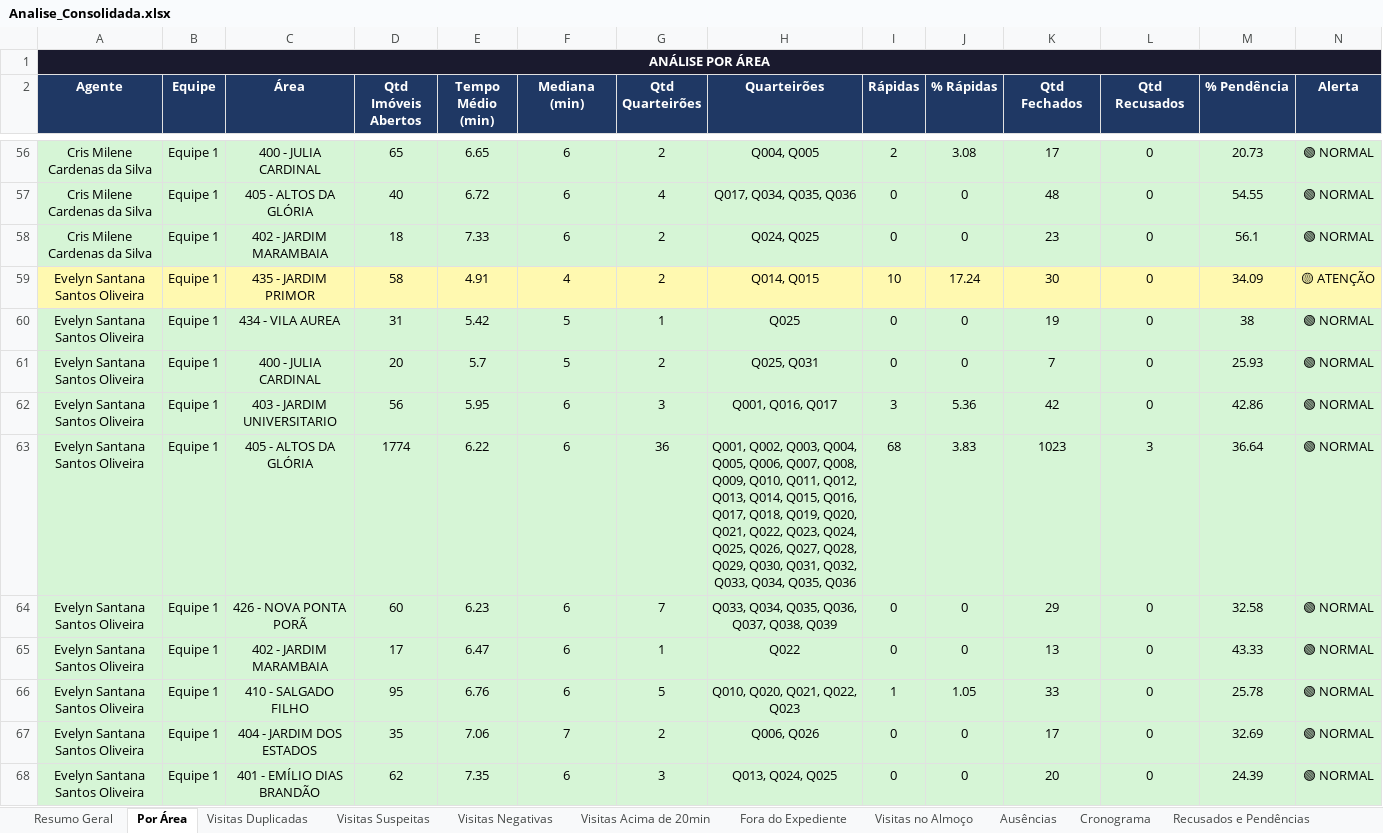
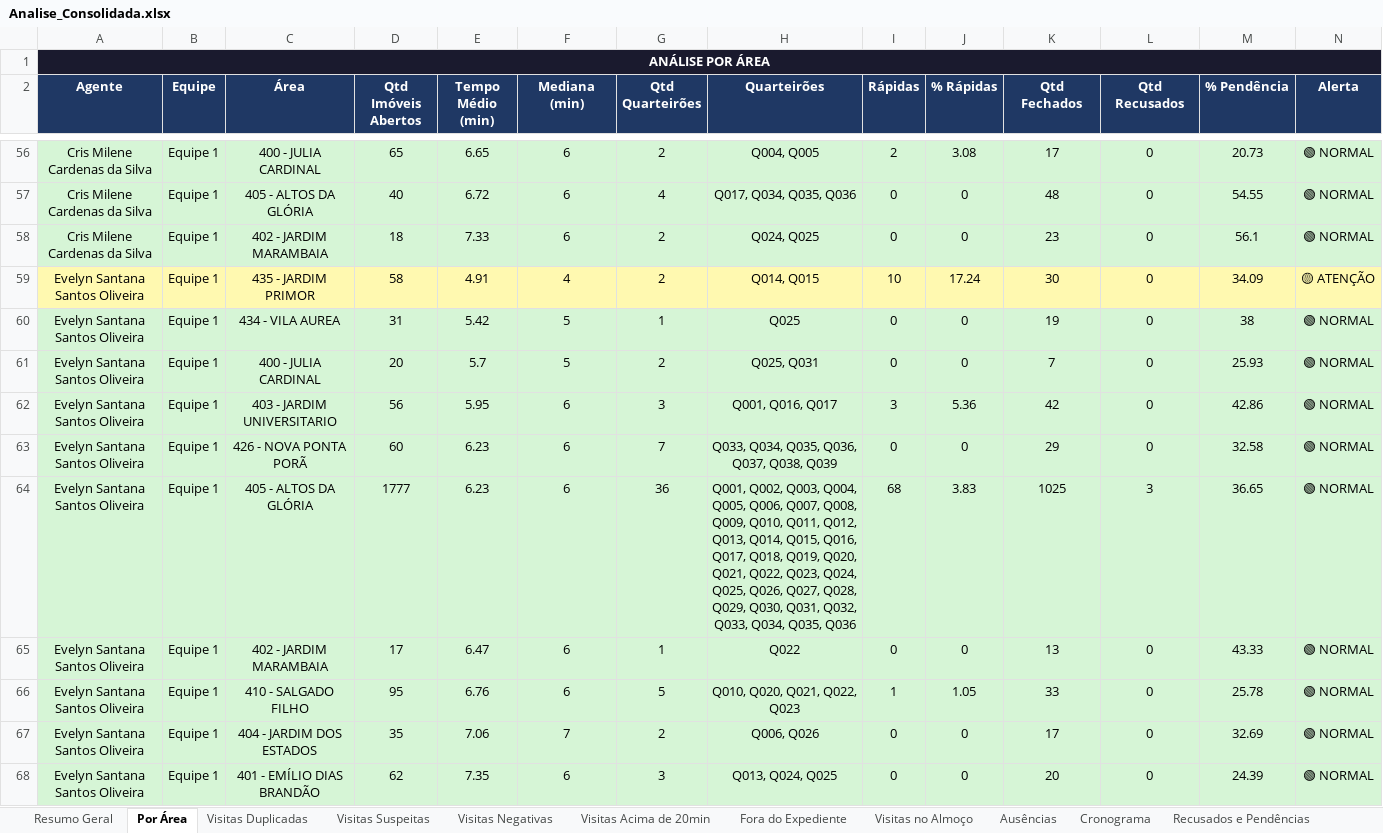
Before and after one commit to LucsDevPro/Sentinela, an Excel workbook: data/Analise_Consolidada.xlsx, sheet Por Área, drawn as a sheet; only a part is shown, gaps mark what is left out; values as stored, in another font and other column widths than the file's, no borders; removed rows and columns are numbered as before the commit, all else as after; the diff names each change by its address in the sheet, - before the commit and + after, or states it on an @@ line.

```diff
--- a/data/Analise_Consolidada.xlsx (sheet Por Área)
+++ b/data/Analise_Consolidada.xlsx (sheet Por Área)
-row 63: Evelyn Santana Santos Oliveira | Equipe 1 | 405 - ALTOS DA GLÓRIA | 1774 | 6.22 | 6 | 36 | Q001, Q002, Q003, Q004, Q005, Q006, Q007, Q008, Q009, Q010, Q011, Q012, Q013, Q014, Q015, Q016, Q017, Q018, Q019, Q020, Q021, Q022, Q023, Q024, Q025, Q026, Q027, Q028, Q029, Q030, Q031, Q032, Q033, Q034, Q035, Q036 | 68 | 3.83 | 1023 | 3 | 36.64 | 🟢 NORMAL
+row 64: Evelyn Santana Santos Oliveira | Equipe 1 | 405 - ALTOS DA GLÓRIA | 1777 | 6.23 | 6 | 36 | Q001, Q002, Q003, Q004, Q005, Q006, Q007, Q008, Q009, Q010, Q011, Q012, Q013, Q014, Q015, Q016, Q017, Q018, Q019, Q020, Q021, Q022, Q023, Q024, Q025, Q026, Q027, Q028, Q029, Q030, Q031, Q032, Q033, Q034, Q035, Q036 | 68 | 3.83 | 1025 | 3 | 36.65 | 🟢 NORMAL
```
Also changed, not shown: sheet Visitas Acima de 20min, sheet Ranking, sheet Resumo Geral, sheet Resumo Semanal, sheet Ausências, sheet Recusados e Pendências, data/historico/semana_327.xlsx, data/historico/semana_328.xlsx, 29 other files.
